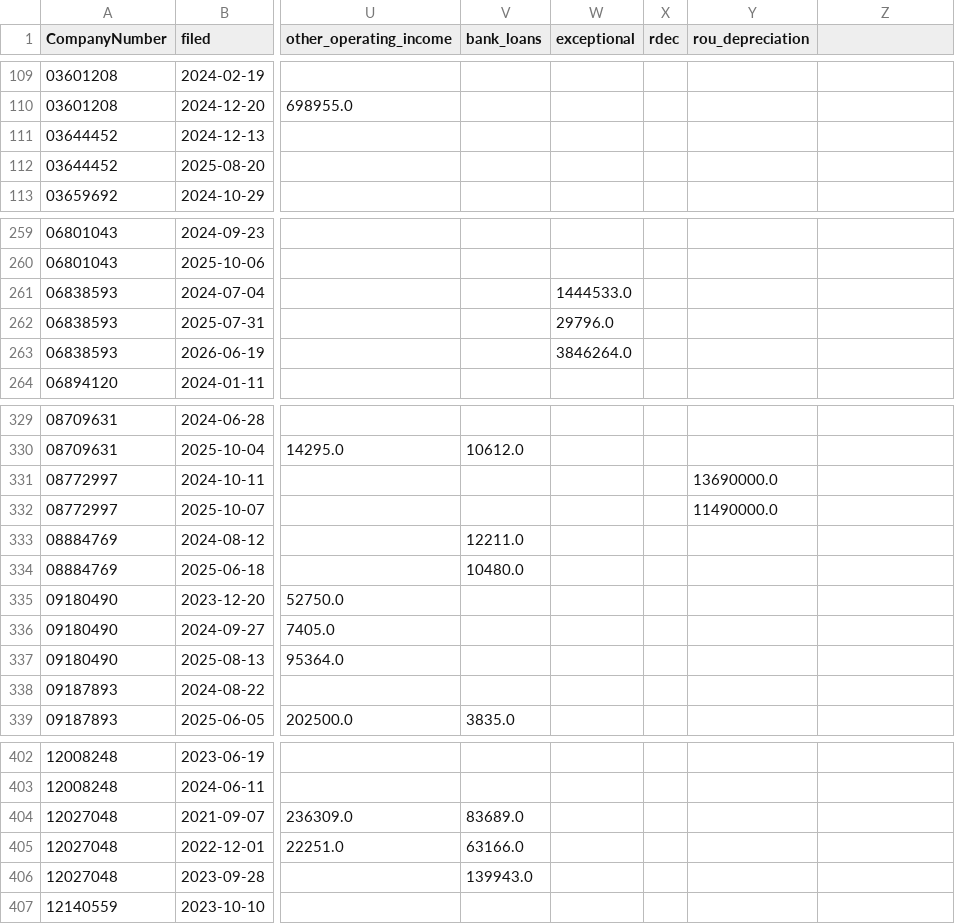
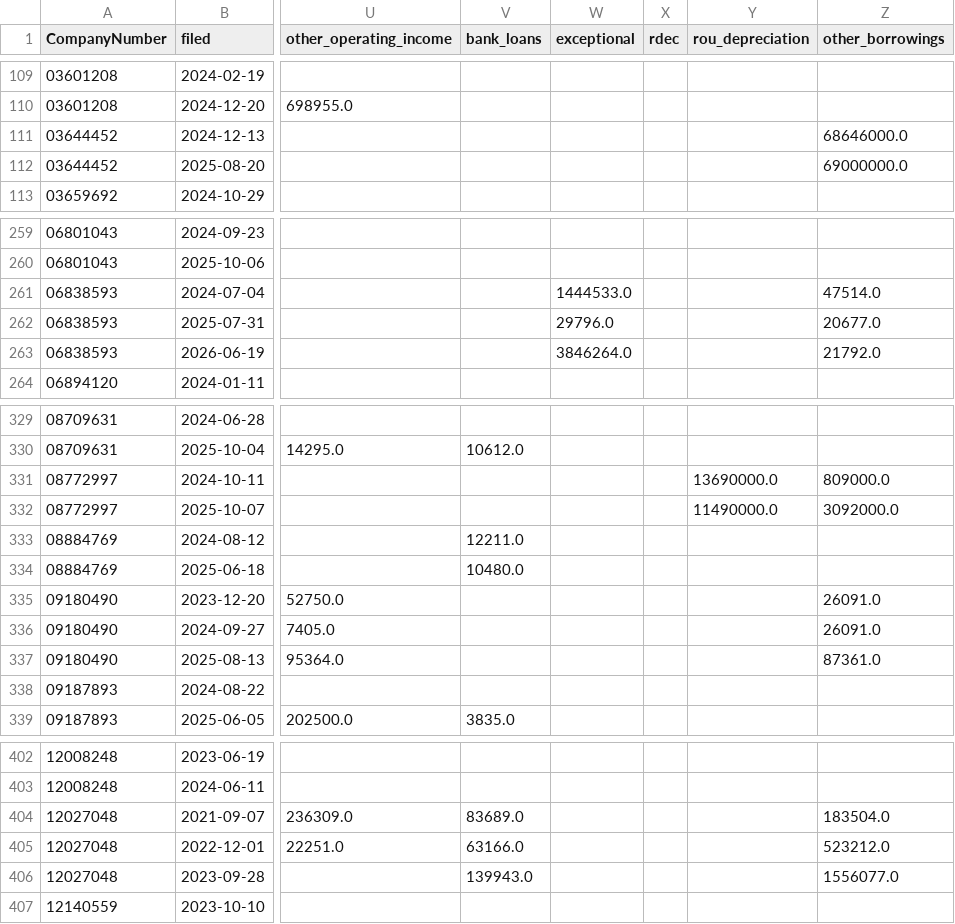
Before and after one commit to PE-Project-WM/infra-deal-scanner, a CSV file: data/history/text_figures.csv, drawn as a sheet; only a part is shown, gaps mark what is left out; the diff covers the shown part only; the diff names each change by its address in the sheet, - before the commit and + after, or states it on an @@ line.

```diff
--- a/data/history/text_figures.csv
+++ b/data/history/text_figures.csv
-Z1: (empty)
+Z1: other_borrowings
-Z111 (other_borrowings): (empty)
+Z111 (other_borrowings): 68646000.0
-Z112 (other_borrowings): (empty)
+Z112 (other_borrowings): 69000000.0
-Z261 (other_borrowings): (empty)
+Z261 (other_borrowings): 47514.0
-Z262 (other_borrowings): (empty)
+Z262 (other_borrowings): 20677.0
-Z263 (other_borrowings): (empty)
+Z263 (other_borrowings): 21792.0
-Z331 (other_borrowings): (empty)
+Z331 (other_borrowings): 809000.0
-Z332 (other_borrowings): (empty)
+Z332 (other_borrowings): 3092000.0
-Z335:Z336 (other_borrowings): (empty)
+Z335:Z336 (other_borrowings): 26091.0
-Z337 (other_borrowings): (empty)
+Z337 (other_borrowings): 87361.0
-Z404 (other_borrowings): (empty)
+Z404 (other_borrowings): 183504.0
-Z405 (other_borrowings): (empty)
+Z405 (other_borrowings): 523212.0
-Z406 (other_borrowings): (empty)
+Z406 (other_borrowings): 1556077.0
```
Also changed, not shown: 50 edited cells elsewhere in this file, data/outputs/sector_check.csv, data/outputs/sectors.csv, 27 other files.
